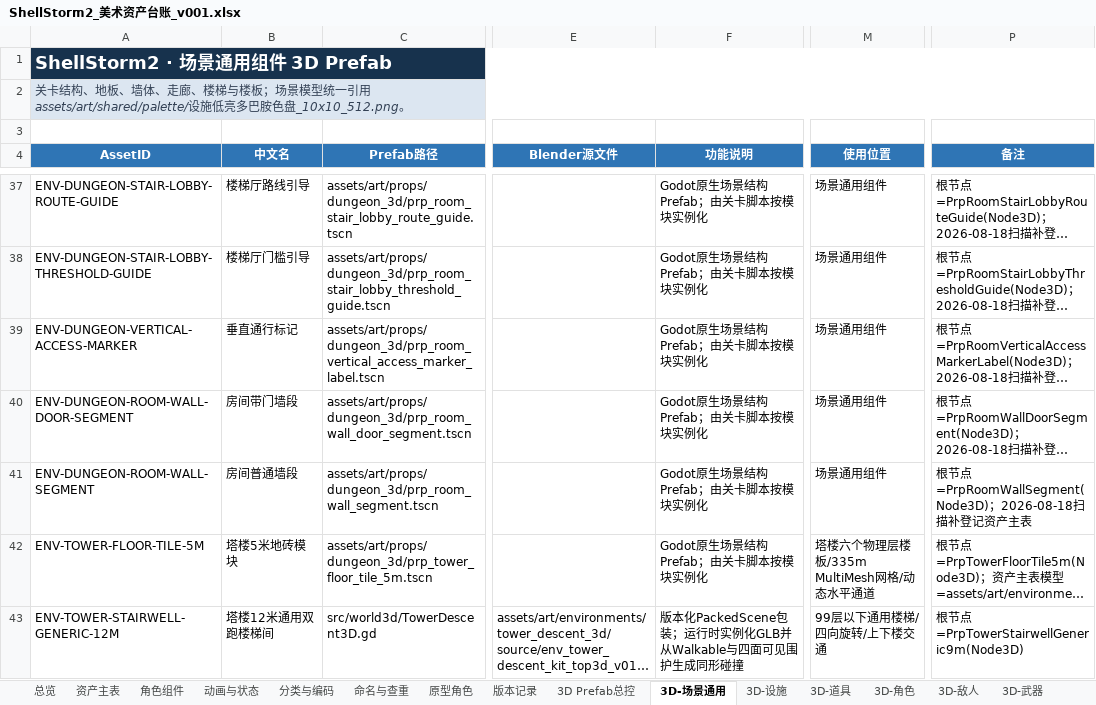
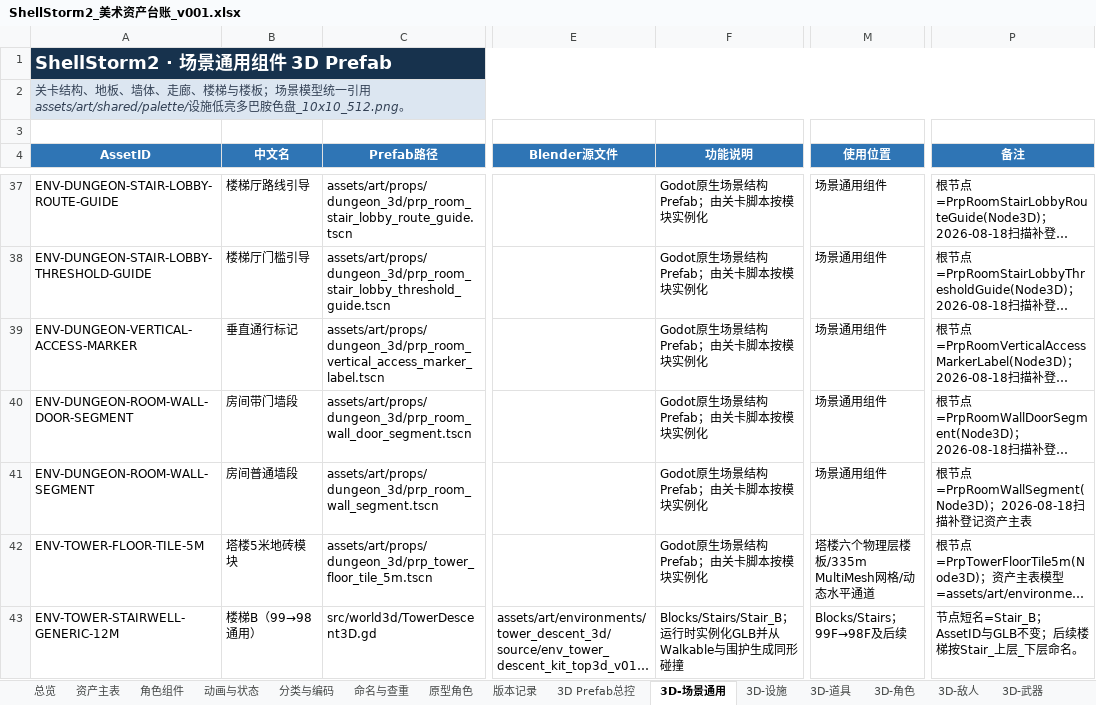
Before and after one commit to summercard/ShellStorm2, an Excel workbook: assets/registry/ShellStorm2_美术资产台账_v001.xlsx, sheet 3D-场景通用, drawn as a sheet; only a part is shown, gaps mark what is left out; long unchanged cells end in …; values as stored, in another font and other column widths than the file's, no borders; the diff covers the shown part only; the diff names each change by its address in the sheet, - before the commit and + after, or states it on an @@ line.

```diff
--- a/assets/registry/ShellStorm2_美术资产台账_v001.xlsx (sheet 3D-场景通用)
+++ b/assets/registry/ShellStorm2_美术资产台账_v001.xlsx (sheet 3D-场景通用)
-B43 (中文名): 塔楼12米通用双跑楼梯间
+B43 (中文名): 楼梯B（99→98通用）
-F43 (功能说明): 版本化PackedScene包装；运行时实例化GLB并从Walkable与四面可见围护生成…
+F43 (功能说明): Blocks/Stairs/Stair_B；运行时实例化GLB并从Walkable与围护生成…
-M43 (使用位置): 99层以下通用楼梯/四向旋转/上下楼交通
+M43 (使用位置): Blocks/Stairs；99F→98F及后续
-P43 (备注): 根节点=PrpTowerStairwellGeneric9m(Node3D)
+P43 (备注): 节点短名=Stair_B；AssetID与GLB不变；后续楼梯按Stair_上层_下层命名。
```
Also changed, not shown: 19 edited cells elsewhere in this sheet, sheet 资产主表, 51 other files.
